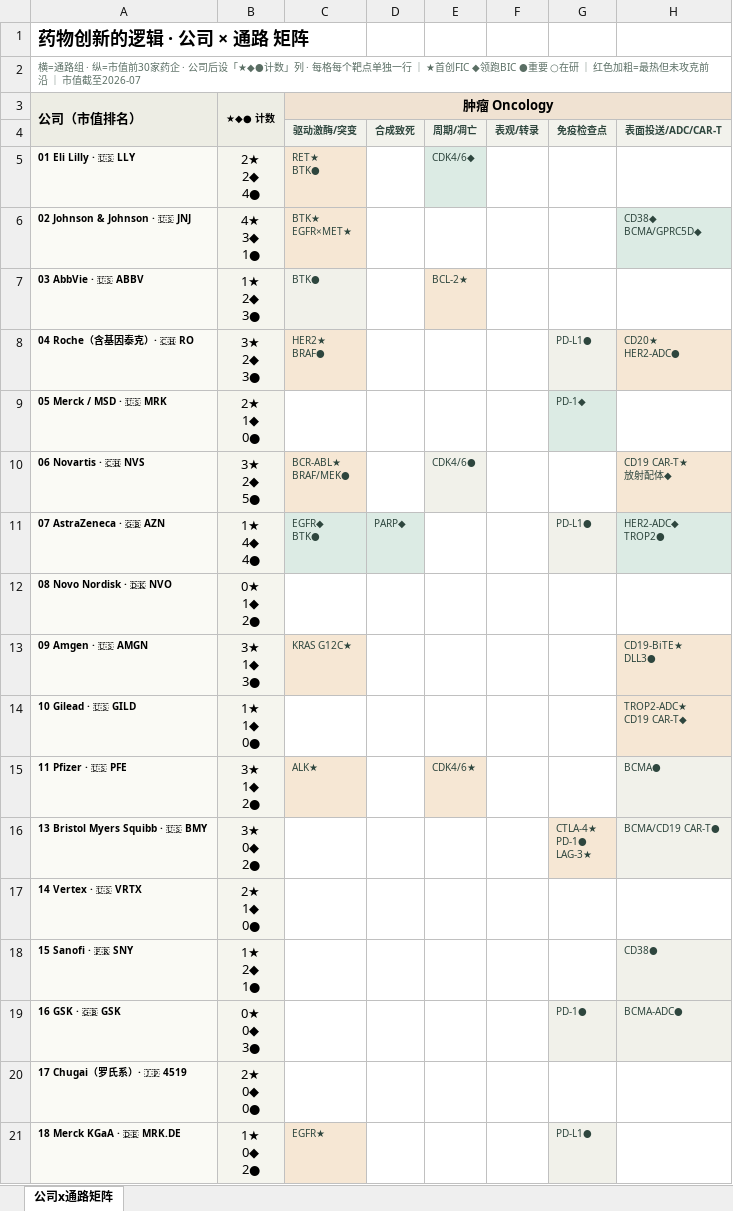
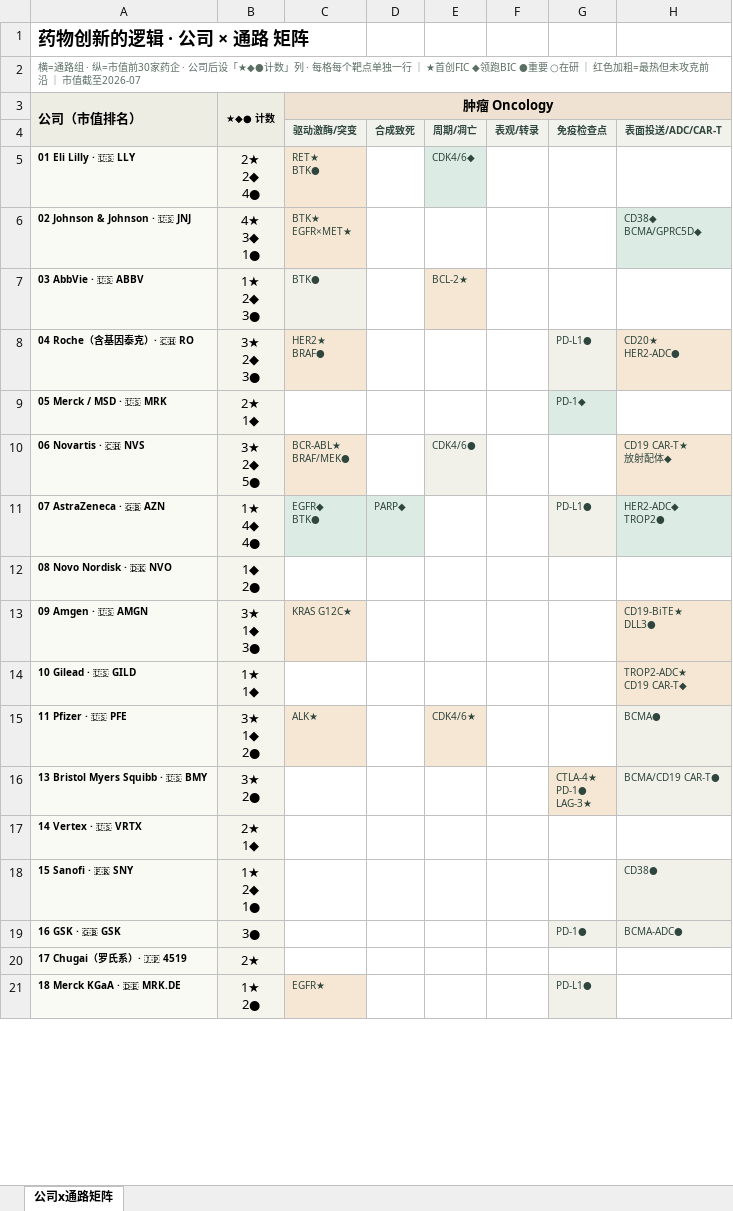
Before and after one commit to rui-wang7/pharma-curriculum, an Excel workbook: 公司x通路矩阵.xlsx, sheet 公司x通路矩阵, drawn as a sheet; only a part is shown; values as stored, in another font and other column widths than the file's, no borders; ↵ is a line break in a cell; the diff covers the shown part only; the diff names each change by its address in the sheet, - before the commit and + after, or states it on an @@ line.

```diff
--- a/公司x通路矩阵.xlsx (sheet 公司x通路矩阵)
+++ b/公司x通路矩阵.xlsx (sheet 公司x通路矩阵)
-B9 (★◆● 计数): 2★ ↵ 1◆ ↵ 0●
+B9 (★◆● 计数): 2★ ↵ 1◆
-B12 (★◆● 计数): 0★ ↵ 1◆ ↵ 2●
+B12 (★◆● 计数): 1◆ ↵ 2●
-B14 (★◆● 计数): 1★ ↵ 1◆ ↵ 0●
+B14 (★◆● 计数): 1★ ↵ 1◆
-B16 (★◆● 计数): 3★ ↵ 0◆ ↵ 2●
+B16 (★◆● 计数): 3★ ↵ 2●
-B17 (★◆● 计数): 2★ ↵ 1◆ ↵ 0●
+B17 (★◆● 计数): 2★ ↵ 1◆
-B19 (★◆● 计数): 0★ ↵ 0◆ ↵ 3●
+B19 (★◆● 计数): 3●
-B20 (★◆● 计数): 2★ ↵ 0◆ ↵ 0●
+B20 (★◆● 计数): 2★
-B21 (★◆● 计数): 1★ ↵ 0◆ ↵ 2●
+B21 (★◆● 计数): 1★ ↵ 2●
```
Also changed, not shown: 13 edited cells elsewhere in this sheet, 1 other file.
